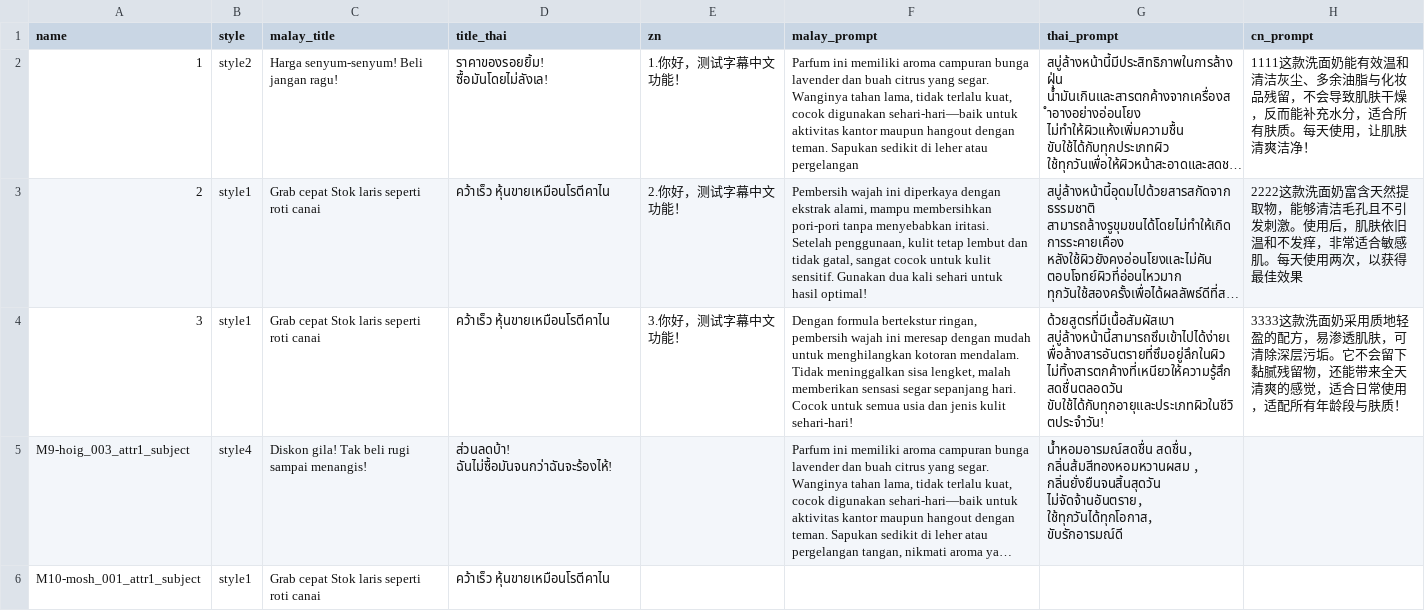
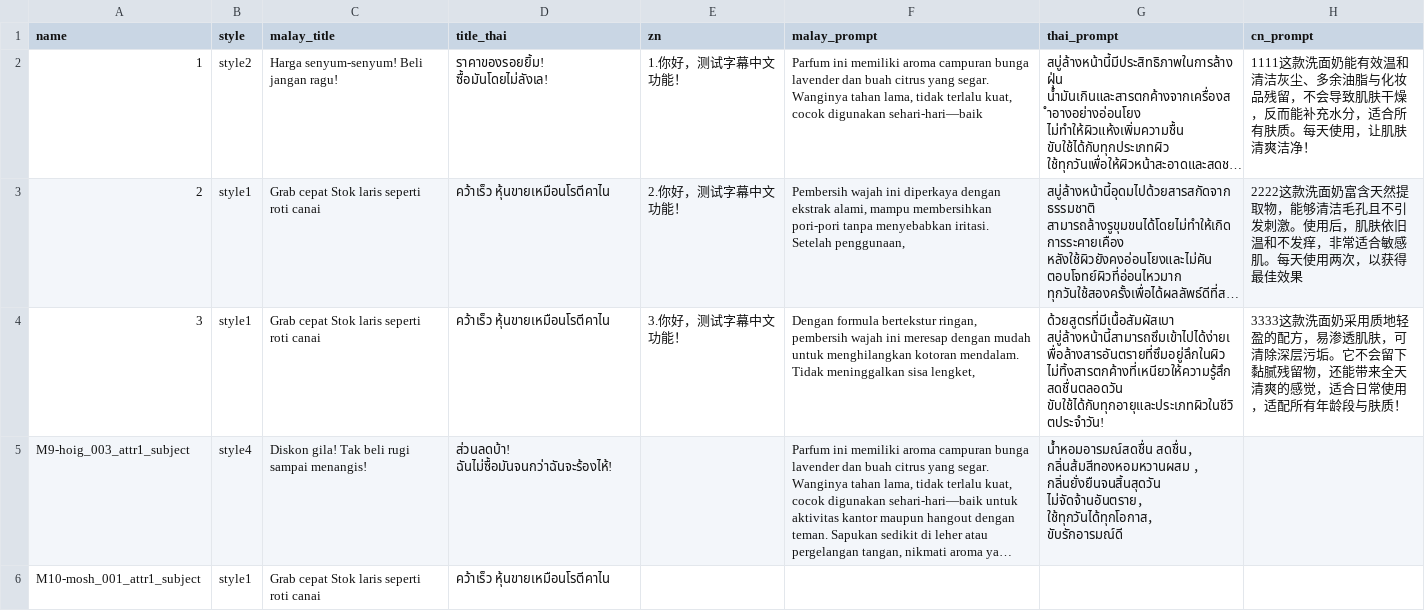
Before and after one commit to Fanjuanjuan7/video_add_any, a CSV file: data/config/subtitle_utf-8.csv, drawn as a sheet; only a part is shown; long unchanged cells end in …; the diff names each change by its address in the sheet, - before the commit and + after, or states it on an @@ line.

```diff
--- a/data/config/subtitle_utf-8.csv
+++ b/data/config/subtitle_utf-8.csv
-F2 (malay_prompt): …digunakan sehari-hari—baik untuk aktivitas kantor maupun hangout dengan teman. Sapukan sedikit di leher atau pergelangan
+F2 (malay_prompt): …digunakan sehari-hari—baik
-F3 (malay_prompt): …Setelah penggunaan, kulit tetap lembut dan tidak gatal, sangat cocok untuk kulit sensitif. Gunakan dua kali sehari untuk hasil optimal!
+F3 (malay_prompt): …Setelah penggunaan,
-F4 (malay_prompt): …sisa lengket, malah memberikan sensasi segar sepanjang hari. Cocok untuk semua usia dan jenis kulit sehari-hari!
+F4 (malay_prompt): …sisa lengket,
```
Also changed, not shown: 1 other file.
